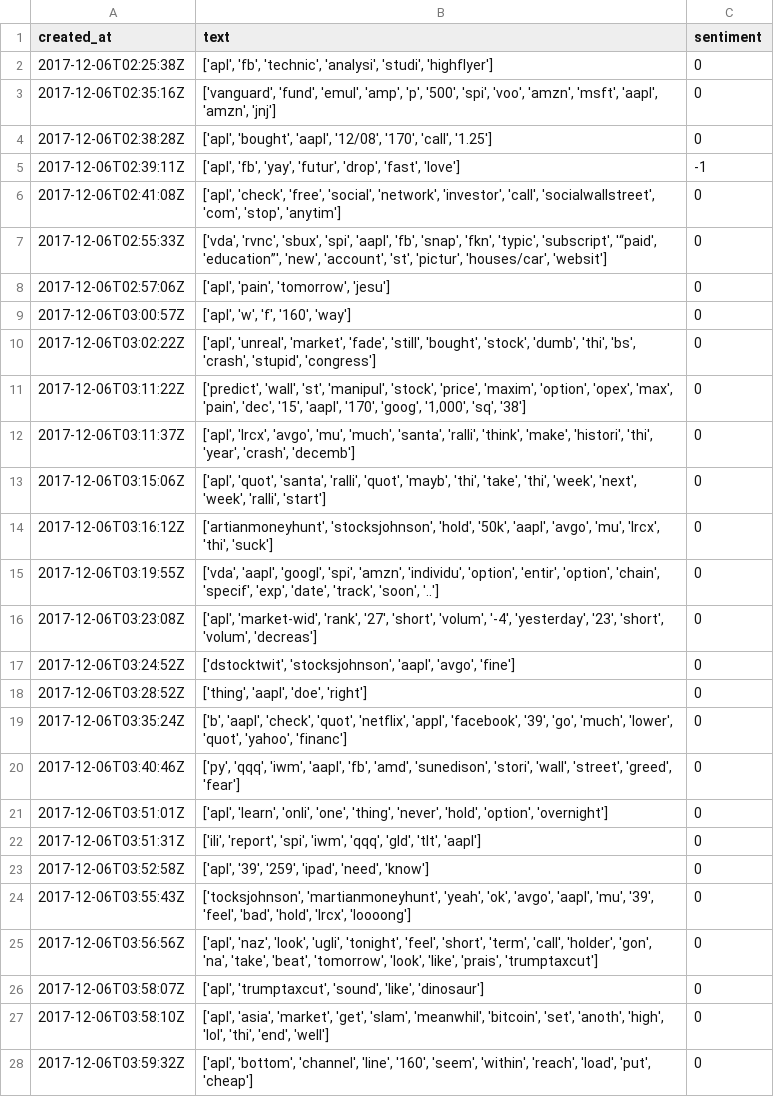
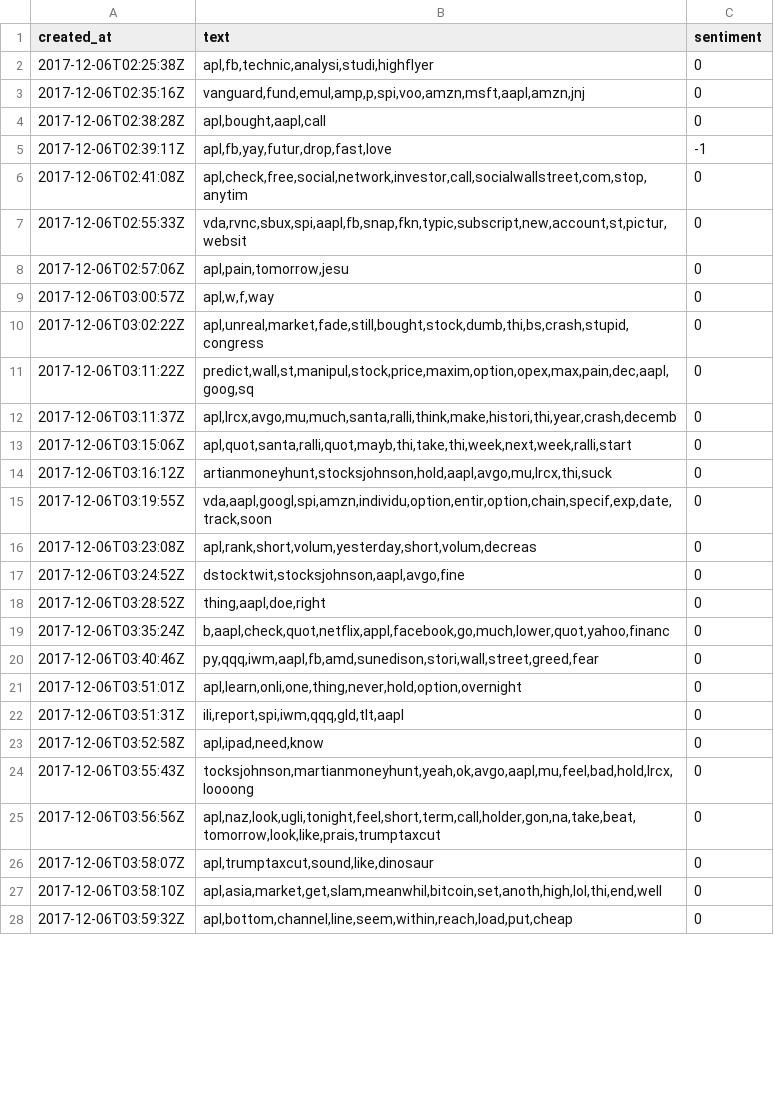
Before and after one commit to alganbr/StockMarketPrediction, a CSV file: preprocessed_data/AAPL_stocktwits.csv, drawn as a sheet; only a part is shown; the diff covers the shown part only.

```diff
--- a/preprocessed_data/AAPL_stocktwits.csv
+++ b/preprocessed_data/AAPL_stocktwits.csv
@@ -1,28 +1,28 @@
 created_at,text,sentiment
-2017-12-06T02:25:38Z,"['apl', 'fb', 'technic', 'analysi', 'studi', 'highflyer']",0
-2017-12-06T02:35:16Z,"['vanguard', 'fund', 'emul', 'amp', 'p', '500', 'spi', 'voo', 'amzn', 'msft', 'aapl', 'amzn', 'jnj']",0
-2017-12-06T02:38:28Z,"['apl', 'bought', 'aapl', '12/08', '170', 'call', '1.25']",0
-2017-12-06T02:39:11Z,"['apl', 'fb', 'yay', 'futur', 'drop', 'fast', 'love']",-1
-2017-12-06T02:41:08Z,"['apl', 'check', 'free', 'social', 'network', 'investor', 'call', 'socialwallstreet', 'com', 'stop', 'anytim']",0
-2017-12-06T02:55:33Z,"['vda', 'rvnc', 'sbux', 'spi', 'aapl', 'fb', 'snap', 'fkn', 'typic', 'subscript', '“paid', 'education”', 'new', 'account', 'st', 'pictur', 'houses/car', 'websit']",0
-2017-12-06T02:57:06Z,"['apl', 'pain', 'tomorrow', 'jesu']",0
-2017-12-06T03:00:57Z,"['apl', 'w', 'f', '160', 'way']",0
-2017-12-06T03:02:22Z,"['apl', 'unreal', 'market', 'fade', 'still', 'bought', 'stock', 'dumb', 'thi', 'bs', 'crash', 'stupid', 'congress']",0
-2017-12-06T03:11:22Z,"['predict', 'wall', 'st', 'manipul', 'stock', 'price', 'maxim', 'option', 'opex', 'max', 'pain', 'dec', '15', 'aapl', '170', 'goog', '1,000', 'sq', '38']",0
-2017-12-06T03:11:37Z,"['apl', 'lrcx', 'avgo', 'mu', 'much', 'santa', 'ralli', 'think', 'make', 'histori', 'thi', 'year', 'crash', 'decemb']",0
-2017-12-06T03:15:06Z,"['apl', 'quot', 'santa', 'ralli', 'quot', 'mayb', 'thi', 'take', 'thi', 'week', 'next', 'week', 'ralli', 'start']",0
-2017-12-06T03:16:12Z,"['artianmoneyhunt', 'stocksjohnson', 'hold', '50k', 'aapl', 'avgo', 'mu', 'lrcx', 'thi', 'suck']",0
-2017-12-06T03:19:55Z,"['vda', 'aapl', 'googl', 'spi', 'amzn', 'individu', 'option', 'entir', 'option', 'chain', 'specif', 'exp', 'date', 'track', 'soon', '..']",0
-2017-12-06T03:23:08Z,"['apl', 'market-wid', 'rank', '27', 'short', 'volum', '-4', 'yesterday', '23', 'short', 'volum', 'decreas']",0
-2017-12-06T03:24:52Z,"['dstocktwit', 'stocksjohnson', 'aapl', 'avgo', 'fine']",0
-2017-12-06T03:28:52Z,"['thing', 'aapl', 'doe', 'right']",0
-2017-12-06T03:35:24Z,"['b', 'aapl', 'check', 'quot', 'netflix', 'appl', 'facebook', '39', 'go', 'much', 'lower', 'quot', 'yahoo', 'financ']",0
-2017-12-06T03:40:46Z,"['py', 'qqq', 'iwm', 'aapl', 'fb', 'amd', 'sunedison', 'stori', 'wall', 'street', 'greed', 'fear']",0
-2017-12-06T03:51:01Z,"['apl', 'learn', 'onli', 'one', 'thing', 'never', 'hold', 'option', 'overnight']",0
-2017-12-06T03:51:31Z,"['ili', 'report', 'spi', 'iwm', 'qqq', 'gld', 'tlt', 'aapl']",0
-2017-12-06T03:52:58Z,"['apl', '39', '259', 'ipad', 'need', 'know']",0
-2017-12-06T03:55:43Z,"['tocksjohnson', 'martianmoneyhunt', 'yeah', 'ok', 'avgo', 'aapl', 'mu', '39', 'feel', 'bad', 'hold', 'lrcx', 'loooong']",0
-2017-12-06T03:56:56Z,"['apl', 'naz', 'look', 'ugli', 'tonight', 'feel', 'short', 'term', 'call', 'holder', 'gon', 'na', 'take', 'beat', 'tomorrow', 'look', 'like', 'prais', 'trumptaxcut']",0
-2017-12-06T03:58:07Z,"['apl', 'trumptaxcut', 'sound', 'like', 'dinosaur']",0
-2017-12-06T03:58:10Z,"['apl', 'asia', 'market', 'get', 'slam', 'meanwhil', 'bitcoin', 'set', 'anoth', 'high', 'lol', 'thi', 'end', 'well']",0
-2017-12-06T03:59:32Z,"['apl', 'bottom', 'channel', 'line', '160', 'seem', 'within', 'reach', 'load', 'put', 'cheap']",0
+2017-12-06T02:25:38Z,"apl,fb,technic,analysi,studi,highflyer",0
+2017-12-06T02:35:16Z,"vanguard,fund,emul,amp,p,spi,voo,amzn,msft,aapl,amzn,jnj",0
+2017-12-06T02:38:28Z,"apl,bought,aapl,call",0
+2017-12-06T02:39:11Z,"apl,fb,yay,futur,drop,fast,love",-1
+2017-12-06T02:41:08Z,"apl,check,free,social,network,investor,call,socialwallstreet,com,stop,anytim",0
+2017-12-06T02:55:33Z,"vda,rvnc,sbux,spi,aapl,fb,snap,fkn,typic,subscript,new,account,st,pictur,websit",0
+2017-12-06T02:57:06Z,"apl,pain,tomorrow,jesu",0
+2017-12-06T03:00:57Z,"apl,w,f,way",0
+2017-12-06T03:02:22Z,"apl,unreal,market,fade,still,bought,stock,dumb,thi,bs,crash,stupid,congress",0
+2017-12-06T03:11:22Z,"predict,wall,st,manipul,stock,price,maxim,option,opex,max,pain,dec,aapl,goog,sq",0
+2017-12-06T03:11:37Z,"apl,lrcx,avgo,mu,much,santa,ralli,think,make,histori,thi,year,crash,decemb",0
+2017-12-06T03:15:06Z,"apl,quot,santa,ralli,quot,mayb,thi,take,thi,week,next,week,ralli,start",0
+2017-12-06T03:16:12Z,"artianmoneyhunt,stocksjohnson,hold,aapl,avgo,mu,lrcx,thi,suck",0
+2017-12-06T03:19:55Z,"vda,aapl,googl,spi,amzn,individu,option,entir,option,chain,specif,exp,date,track,soon",0
+2017-12-06T03:23:08Z,"apl,rank,short,volum,yesterday,short,volum,decreas",0
+2017-12-06T03:24:52Z,"dstocktwit,stocksjohnson,aapl,avgo,fine",0
+2017-12-06T03:28:52Z,"thing,aapl,doe,right",0
+2017-12-06T03:35:24Z,"b,aapl,check,quot,netflix,appl,facebook,go,much,lower,quot,yahoo,financ",0
+2017-12-06T03:40:46Z,"py,qqq,iwm,aapl,fb,amd,sunedison,stori,wall,street,greed,fear",0
+2017-12-06T03:51:01Z,"apl,learn,onli,one,thing,never,hold,option,overnight",0
+2017-12-06T03:51:31Z,"ili,report,spi,iwm,qqq,gld,tlt,aapl",0
+2017-12-06T03:52:58Z,"apl,ipad,need,know",0
+2017-12-06T03:55:43Z,"tocksjohnson,martianmoneyhunt,yeah,ok,avgo,aapl,mu,feel,bad,hold,lrcx,loooong",0
+2017-12-06T03:56:56Z,"apl,naz,look,ugli,tonight,feel,short,term,call,holder,gon,na,take,beat,tomorrow,look,like,prais,trumptaxcut",0
+2017-12-06T03:58:07Z,"apl,trumptaxcut,sound,like,dinosaur",0
+2017-12-06T03:58:10Z,"apl,asia,market,get,slam,meanwhil,bitcoin,set,anoth,high,lol,thi,end,well",0
+2017-12-06T03:59:32Z,"apl,bottom,channel,line,seem,within,reach,load,put,cheap",0
```
Also changed, not shown: 3 edited cells elsewhere in this file, preprocessed_data/AMZN_stocktwits.csv, preprocessed_data/GOOG_stocktwits.csv, 3 other files.
